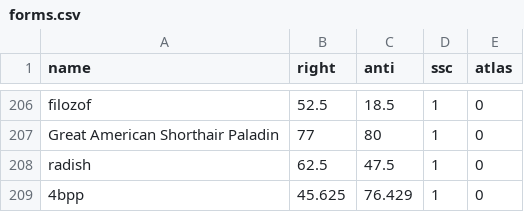
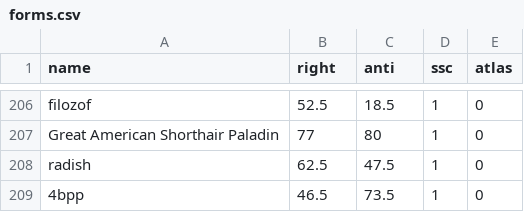
Before and after one commit to Enopoletus/quiz, a CSV file: forms.csv, drawn as a sheet; only a part is shown, gaps mark what is left out.

Commit message:
Update forms.csv

```diff
--- a/forms.csv
+++ b/forms.csv
@@ -208,2 +208,2 @@ Great American Shorthair Paladin,77,80,1,0
 radish,62.5,47.5,1,0
-4bpp,45.625,76.429,1,0
+4bpp,46.5,73.5,1,0
```
